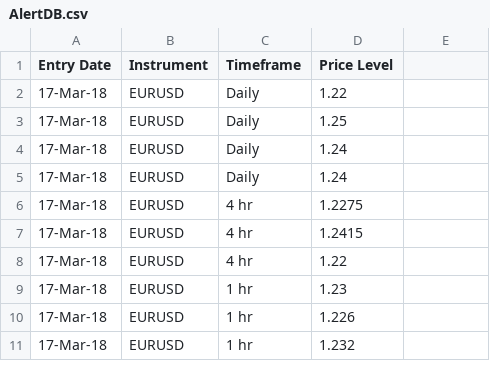
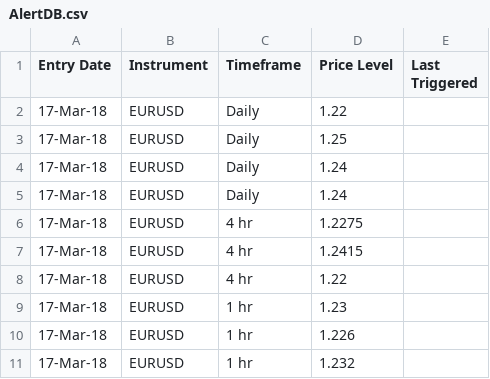
Before and after one commit to galajoanna/AlertSystem, a CSV file: AlertDB.csv, drawn as a sheet; the diff names each change by its address in the sheet, - before the commit and + after, or states it on an @@ line.

Commit message:
Update AlertDB.csv

```diff
--- a/AlertDB.csv
+++ b/AlertDB.csv
-E1: (empty)
+E1: Last Triggered
```
